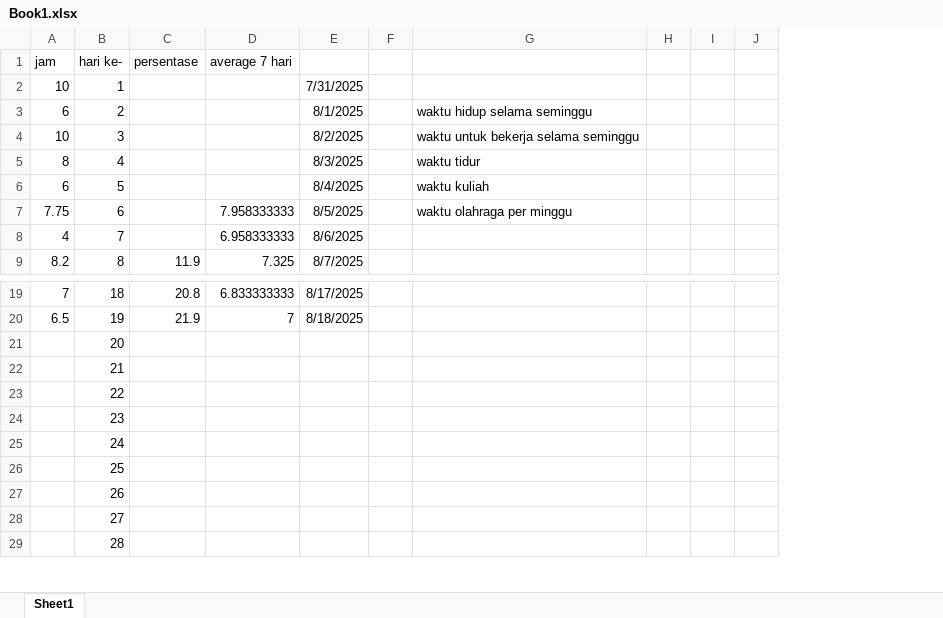
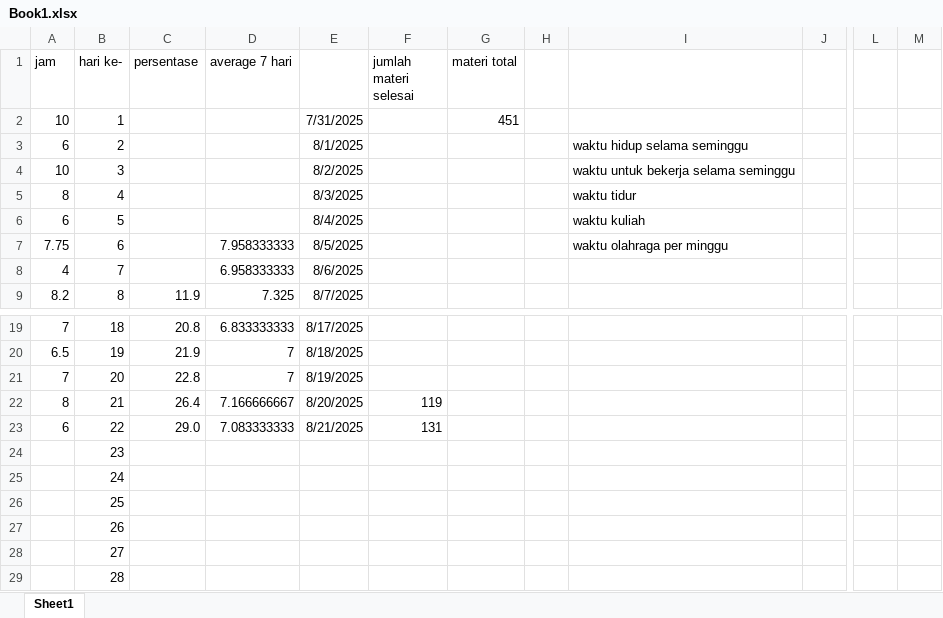
Before and after one commit to dekanankiri/python, an Excel workbook: Book1.xlsx, sheet Sheet1, drawn as a sheet; only a part is shown, gaps mark what is left out; values as stored, in another font and other column widths than the file's, no borders; removed rows and columns are numbered as before the commit, all else as after; the diff names each change by its address in the sheet, - before the commit and + after, or states it on an @@ line.

```diff
--- a/Book1.xlsx (sheet Sheet1)
+++ b/Book1.xlsx (sheet Sheet1)
+column F (jumlah materi selesai), rows 22-23: 119 | 131
+column G (materi total), row 2: 451
-column H, empty
-column I, empty
+column L, empty
+column M, empty
-A21 (jam): (empty)
+A21 (jam): 7
-C21 (persentase): (empty)
+C21 (persentase): 22.8
-D21 (average 7 hari): (empty)
+D21 (average 7 hari): 7
-E21: (empty)
+E21: 8/19/2025
-A22 (jam): (empty)
+A22 (jam): 8
-C22 (persentase): (empty)
+C22 (persentase): 26.4
-D22 (average 7 hari): (empty)
+D22 (average 7 hari): 7.166666667
-E22: (empty)
+E22: 8/20/2025
-A23 (jam): (empty)
+A23 (jam): 6
-C23 (persentase): (empty)
+C23 (persentase): 29.0
-D23 (average 7 hari): (empty)
+D23 (average 7 hari): 7.083333333
-E23: (empty)
+E23: 8/21/2025
```
Also changed, not shown: formulas that keep their value, 8 other files.
